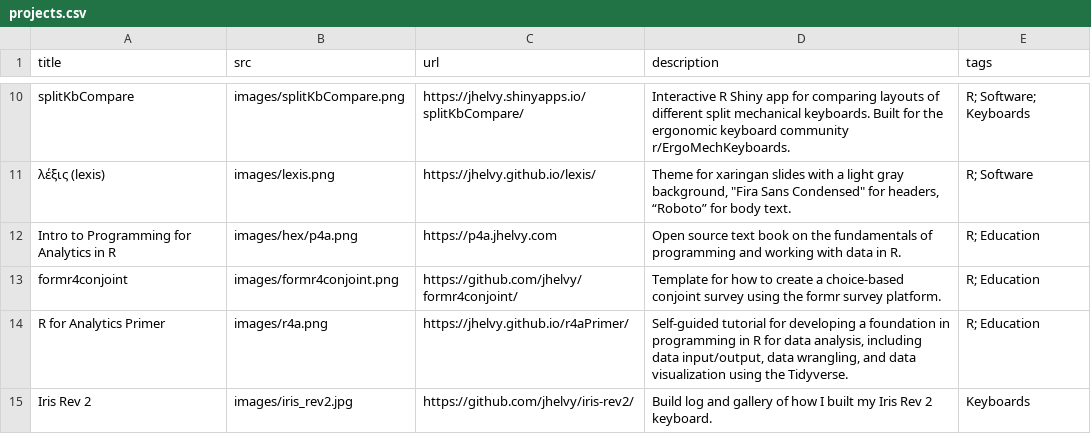
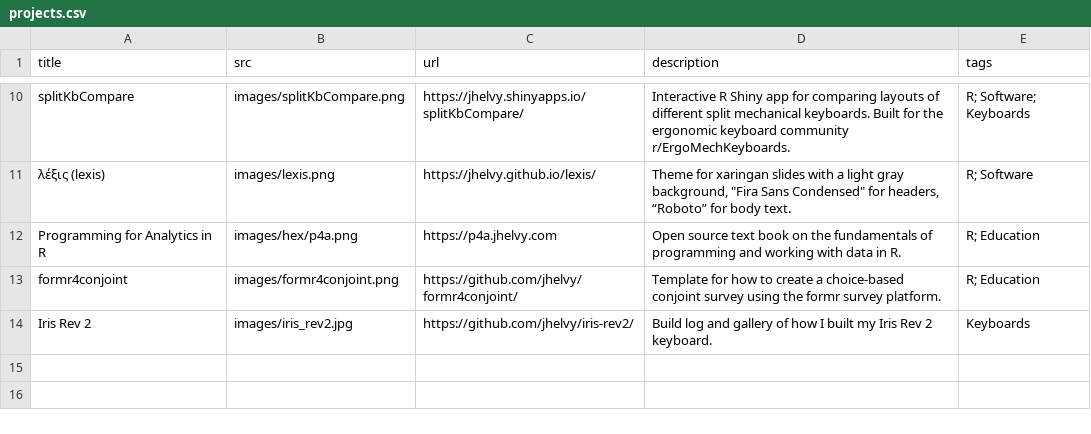
Before and after one commit to jhelvy/jhelvy_distill, a CSV file: content/projects.csv, drawn as a sheet; only a part is shown, gaps mark what is left out.

Commit message:
Update projects.csv

```diff
--- a/content/projects.csv
+++ b/content/projects.csv
@@ -11,5 +11,4 @@ splitKbCompare,images/splitKbCompare.png,https://jhelvy.shinyapps.io/splitKbComp
 λέξις (lexis),images/lexis.png,https://jhelvy.github.io/lexis/,"Theme for xaringan slides with a light gray background, ""Fira Sans Condensed"" for headers, “Roboto” for body text.",R; Software
-Intro to Programming for Analytics in R,images/hex/p4a.png,https://p4a.jhelvy.com,Open source text book on the fundamentals of programming and working with data in R.,R; Education
+Programming for Analytics in R,images/hex/p4a.png,https://p4a.jhelvy.com,Open source text book on the fundamentals of programming and working with data in R.,R; Education
 formr4conjoint,images/formr4conjoint.png,https://github.com/jhelvy/formr4conjoint/,Template for how to create a choice-based conjoint survey using the formr survey platform.,R; Education
-R for Analytics Primer,images/r4a.png,https://jhelvy.github.io/r4aPrimer/,"Self-guided tutorial for developing a foundation in programming in R for data analysis, including data input/output, data wrangling, and data visualization using the Tidyverse.",R; Education
 Iris Rev 2,images/iris_rev2.jpg,https://github.com/jhelvy/iris-rev2/,Build log and gallery of how I built my Iris Rev 2 keyboard.,Keyboards
```
